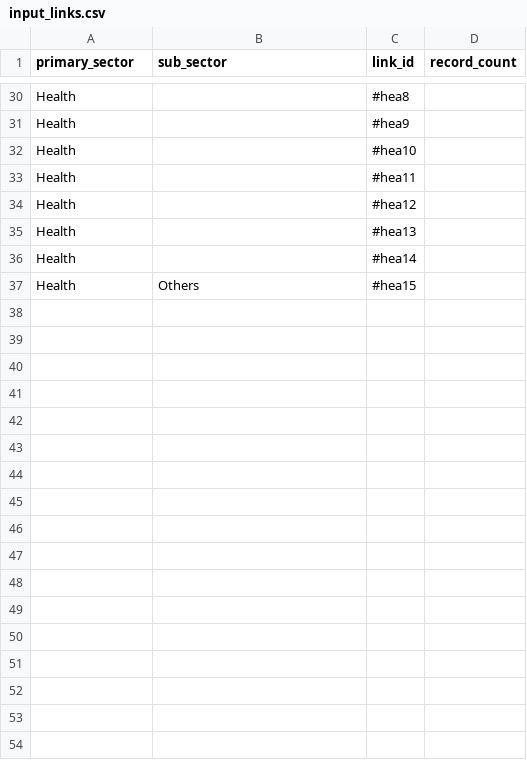
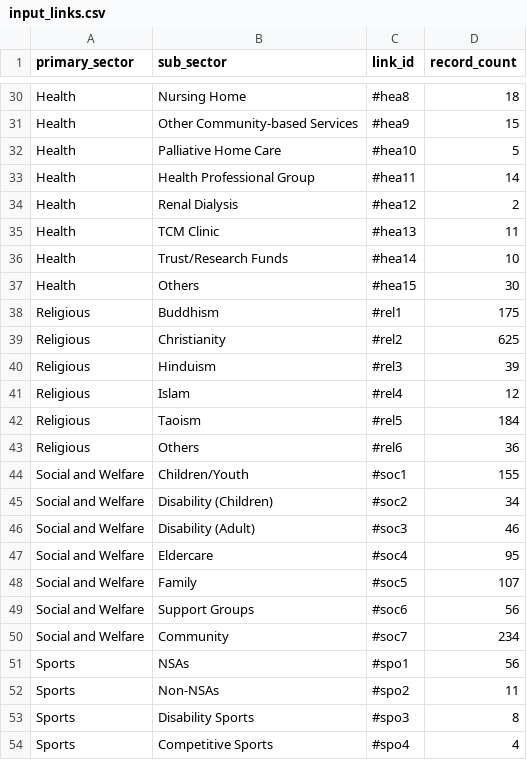
Before and after one commit to nakamura41/charity_scraper_js, a CSV file: data/input_links.csv, drawn as a sheet; only a part is shown, gaps mark what is left out; the diff covers the shown part only; the diff names each change by its address in the sheet, - before the commit and + after, or states it on an @@ line.

```diff
--- a/data/input_links.csv
+++ b/data/input_links.csv
-B30 (sub_sector): (empty)
+B30 (sub_sector): Nursing Home
-D30 (record_count): (empty)
+D30 (record_count): 18
-B31 (sub_sector): (empty)
+B31 (sub_sector): Other Community-based Services
-D31 (record_count): (empty)
+D31 (record_count): 15
-B32 (sub_sector): (empty)
+B32 (sub_sector): Palliative Home Care
-D32 (record_count): (empty)
+D32 (record_count): 5
-B33 (sub_sector): (empty)
+B33 (sub_sector): Health Professional Group
-D33 (record_count): (empty)
+D33 (record_count): 14
-B34 (sub_sector): (empty)
+B34 (sub_sector): Renal Dialysis
-D34 (record_count): (empty)
+D34 (record_count): 2
-B35 (sub_sector): (empty)
+B35 (sub_sector): TCM Clinic
-D35 (record_count): (empty)
+D35 (record_count): 11
-B36 (sub_sector): (empty)
+B36 (sub_sector): Trust/Research Funds
-D36 (record_count): (empty)
+D36 (record_count): 10
-D37 (record_count): (empty)
+D37 (record_count): 30
+row 38: Religious | Buddhism | #rel1 | 175
+row 39: Religious | Christianity | #rel2 | 625
+row 40: Religious | Hinduism | #rel3 | 39
+row 41: Religious | Islam | #rel4 | 12
+row 42: Religious | Taoism | #rel5 | 184
+row 43: Religious | Others | #rel6 | 36
+row 44: Social and Welfare | Children/Youth | #soc1 | 155
+row 45: Social and Welfare | Disability (Children) | #soc2 | 34
+row 46: Social and Welfare | Disability (Adult) | #soc3 | 46
+row 47: Social and Welfare | Eldercare | #soc4 | 95
+row 48: Social and Welfare | Family | #soc5 | 107
+row 49: Social and Welfare | Support Groups | #soc6 | 56
+row 50: Social and Welfare | Community | #soc7 | 234
+row 51: Sports | NSAs | #spo1 | 56
+row 52: Sports | Non-NSAs | #spo2 | 11
+row 53: Sports | Disability Sports | #spo3 | 8
+row 54: Sports | Competitive Sports | #spo4 | 4
```
Also changed, not shown: 11 added rows and 32 edited cells elsewhere in this file, 4 other files.
